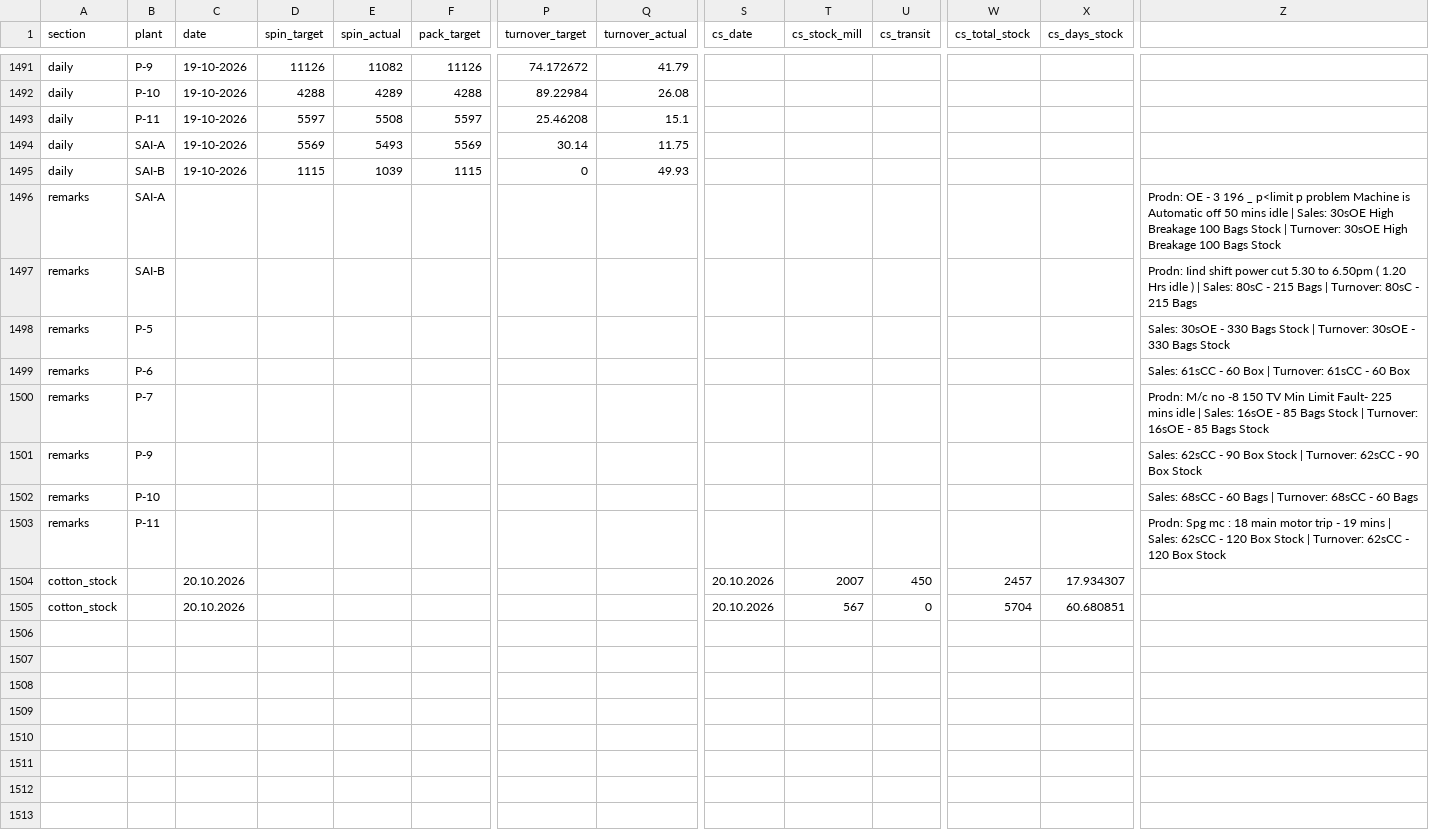
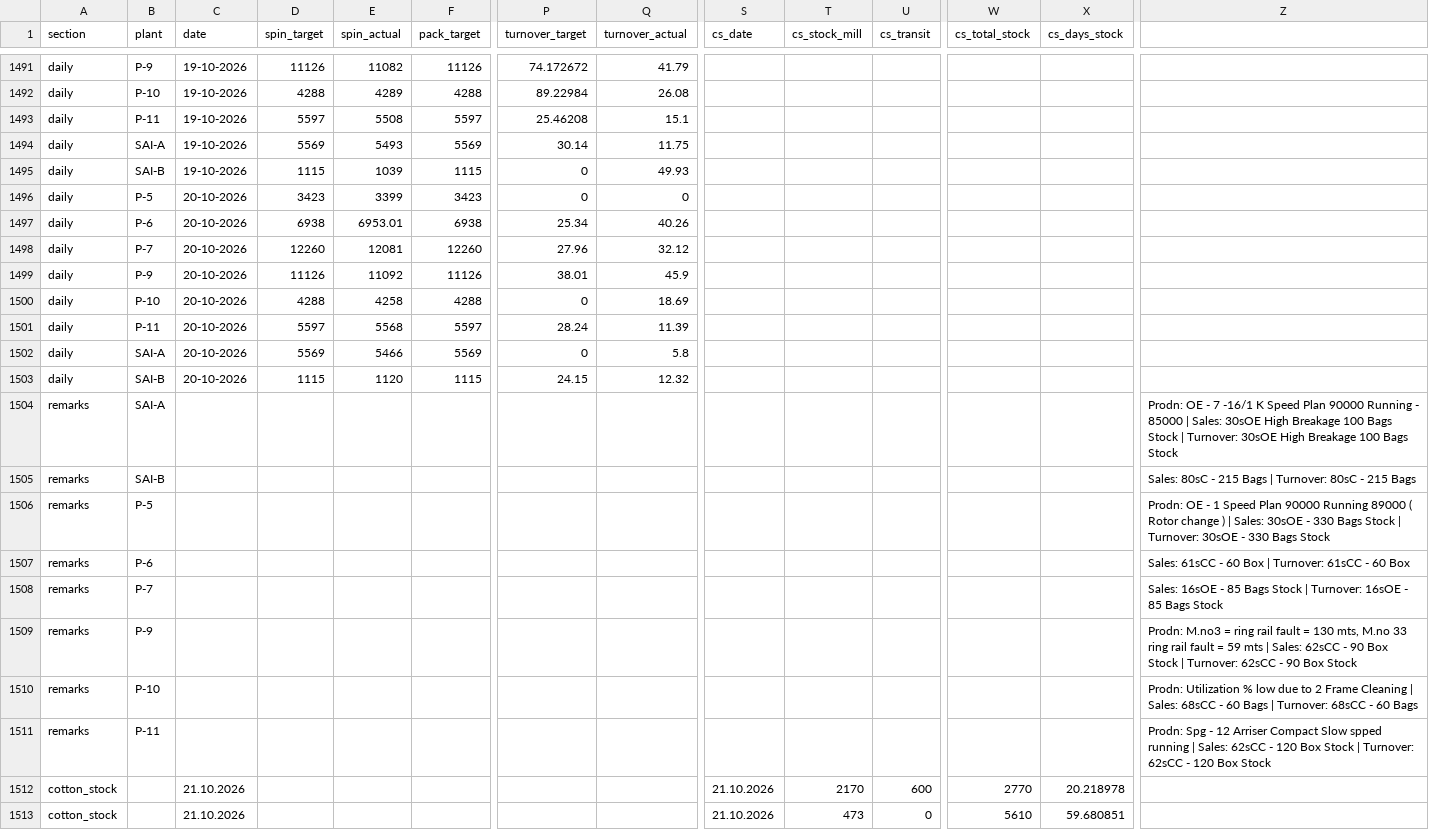
Before and after one commit to ipcamsgrmills/sgm-dashboard, a CSV file: data.csv, drawn as a sheet; only a part is shown, gaps mark what is left out; addresses are those after the commit; rows hold the shown columns only; the diff names each change by its address in the sheet, - before the commit and + after, or states it on an @@ line.

Commit message:
Add files via upload

```diff
--- a/data.csv
+++ b/data.csv
+row 1496: daily | P-5 | 20-10-2026 | 3423 | 3399 | 3423 | 0 | 0
+row 1497: daily | P-6 | 20-10-2026 | 6938 | 6953.01 | 6938 | 25.34 | 40.26
+row 1498: daily | P-7 | 20-10-2026 | 12260 | 12081 | 12260 | 27.96 | 32.12
+row 1499: daily | P-9 | 20-10-2026 | 11126 | 11092 | 11126 | 38.01 | 45.9
+row 1500: daily | P-10 | 20-10-2026 | 4288 | 4258 | 4288 | 0 | 18.69
+row 1501: daily | P-11 | 20-10-2026 | 5597 | 5568 | 5597 | 28.24 | 11.39
+row 1502: daily | SAI-A | 20-10-2026 | 5569 | 5466 | 5569 | 0 | 5.8
+row 1503: daily | SAI-B | 20-10-2026 | 1115 | 1120 | 1115 | 24.15 | 12.32
-Z1504: …OE - 3 196 _ p<limit p problem Machine is Automatic off 50 mins idle | Sales:…
+Z1504: …OE - 7 -16/1 K Speed Plan 90000 Running - 85000 | Sales:…
-Z1505: Prodn: Iind shift power cut 5.30 to 6.50pm ( 1.20 Hrs idle ) | Sales: 80sC…
+Z1505: Sales: 80sC…
-Z1506: Sales: 30sOE…
+Z1506: Prodn: OE - 1 Speed Plan 90000 Running 89000 ( Rotor change ) | Sales: 30sOE…
-Z1508: Prodn: M/c no -8 150 TV Min Limit Fault- 225 mins idle | Sales: 16sOE…
+Z1508: Sales: 16sOE…
-Z1509: Sales: 62sCC…
+Z1509: Prodn: M.no3 = ring rail fault = 130 mts, M.no 33 ring rail fault = 59 mts | Sales: 62sCC…
-Z1510: Sales: 68sCC…
+Z1510: Prodn: Utilization % low due to 2 Frame Cleaning | Sales: 68sCC…
-Z1511: Prodn: Spg mc : 18 main motor trip - 19 mins | Sales:…
+Z1511: Prodn: Spg - 12 Arriser Compact Slow spped running | Sales:…
-C1512:C1513 (date): 20.10.2026
+C1512:C1513 (date): 21.10.2026
-S1512:S1513 (cs_date): 20.10.2026
+S1512:S1513 (cs_date): 21.10.2026
-T1512 (cs_stock_mill): 2007
+T1512 (cs_stock_mill): 2170
-U1512 (cs_transit): 450
+U1512 (cs_transit): 600
-W1512 (cs_total_stock): 2457
+W1512 (cs_total_stock): 2770
-X1512 (cs_days_stock): 17.934307
+X1512 (cs_days_stock): 20.218978
-T1513 (cs_stock_mill): 567
+T1513 (cs_stock_mill): 473
-W1513 (cs_total_stock): 5704
+W1513 (cs_total_stock): 5610
-X1513 (cs_days_stock): 60.680851
+X1513 (cs_days_stock): 59.680851
```
